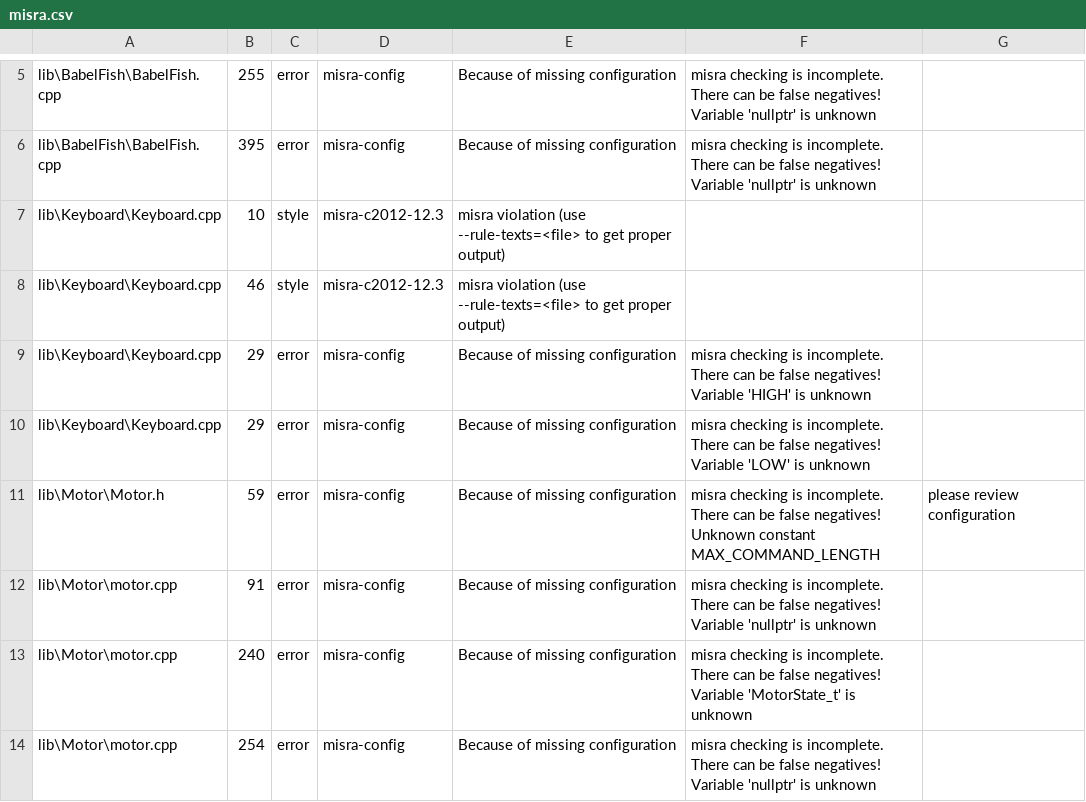
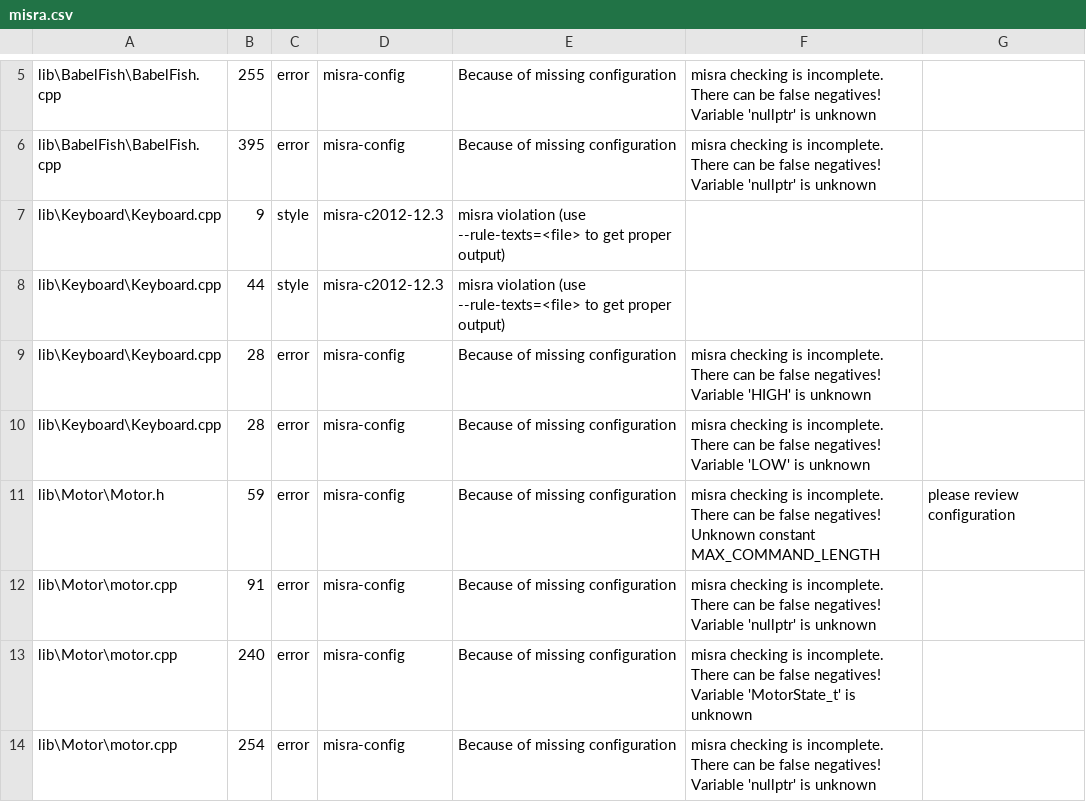
Before and after one commit to ErikaB-sys/Fiddle_yard_UVB, a CSV file: FY_Controller_Motor/reports/misra.csv, drawn as a sheet; only a part is shown, gaps mark what is left out.

Commit message:
immer noch dieser  mistige fehler  im misra

```diff
--- a/FY_Controller_Motor/reports/misra.csv
+++ b/FY_Controller_Motor/reports/misra.csv
@@ -6,6 +6,6 @@ lib\BabelFish\BabelFish.cpp,255,error,misra-config,Because of missing configurat
 lib\BabelFish\BabelFish.cpp,395,error,misra-config,Because of missing configuration, misra checking is incomplete. There can be false negatives! Variable 'nullptr' is unknown
-lib\Keyboard\Keyboard.cpp,10,style,misra-c2012-12.3,misra violation (use --rule-texts=<file> to get proper output)
-lib\Keyboard\Keyboard.cpp,46,style,misra-c2012-12.3,misra violation (use --rule-texts=<file> to get proper output)
-lib\Keyboard\Keyboard.cpp,29,error,misra-config,Because of missing configuration, misra checking is incomplete. There can be false negatives! Variable 'HIGH' is unknown
-lib\Keyboard\Keyboard.cpp,29,error,misra-config,Because of missing configuration, misra checking is incomplete. There can be false negatives! Variable 'LOW' is unknown
+lib\Keyboard\Keyboard.cpp,9,style,misra-c2012-12.3,misra violation (use --rule-texts=<file> to get proper output)
+lib\Keyboard\Keyboard.cpp,44,style,misra-c2012-12.3,misra violation (use --rule-texts=<file> to get proper output)
+lib\Keyboard\Keyboard.cpp,28,error,misra-config,Because of missing configuration, misra checking is incomplete. There can be false negatives! Variable 'HIGH' is unknown
+lib\Keyboard\Keyboard.cpp,28,error,misra-config,Because of missing configuration, misra checking is incomplete. There can be false negatives! Variable 'LOW' is unknown
 lib\Motor\Motor.h,59,error,misra-config,Because of missing configuration, misra checking is incomplete. There can be false negatives! Unknown constant MAX_COMMAND_LENGTH, please review configuration
```
